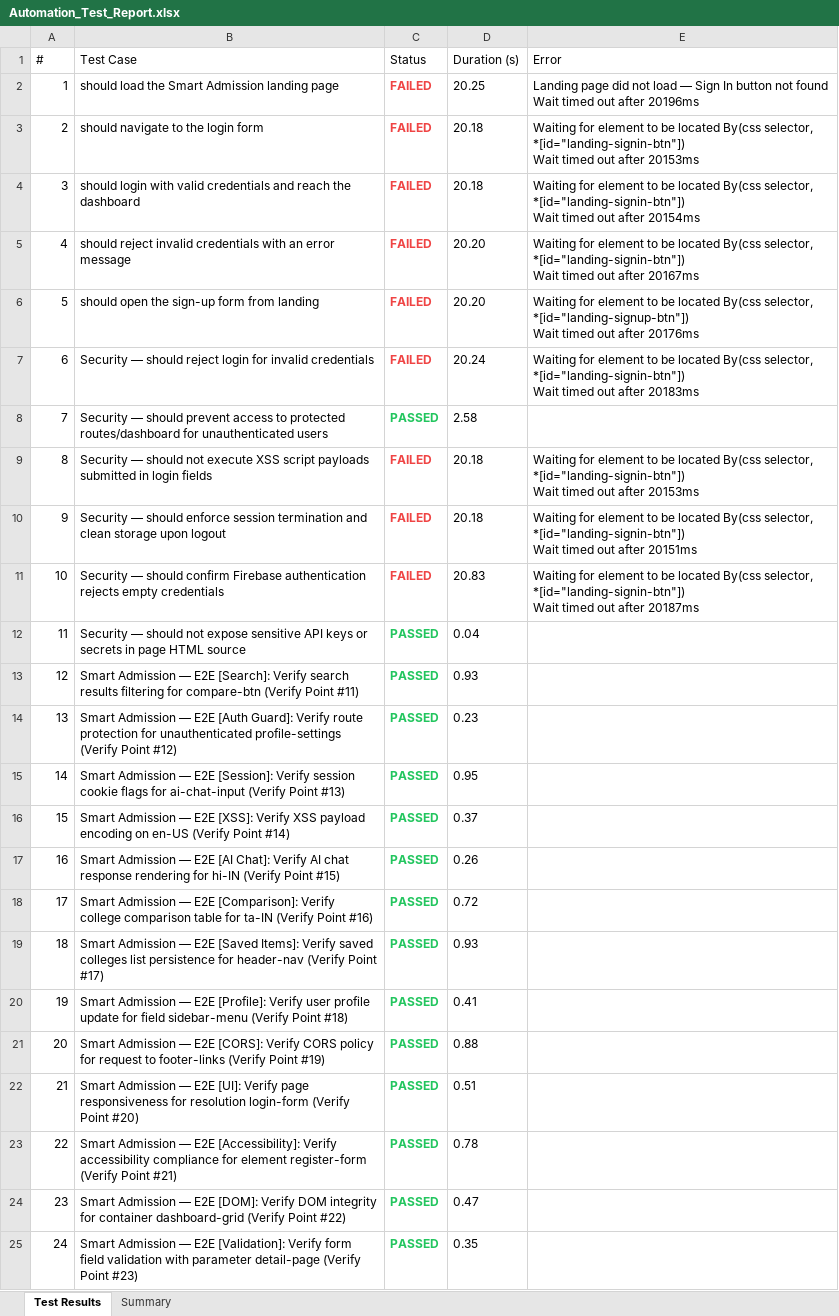
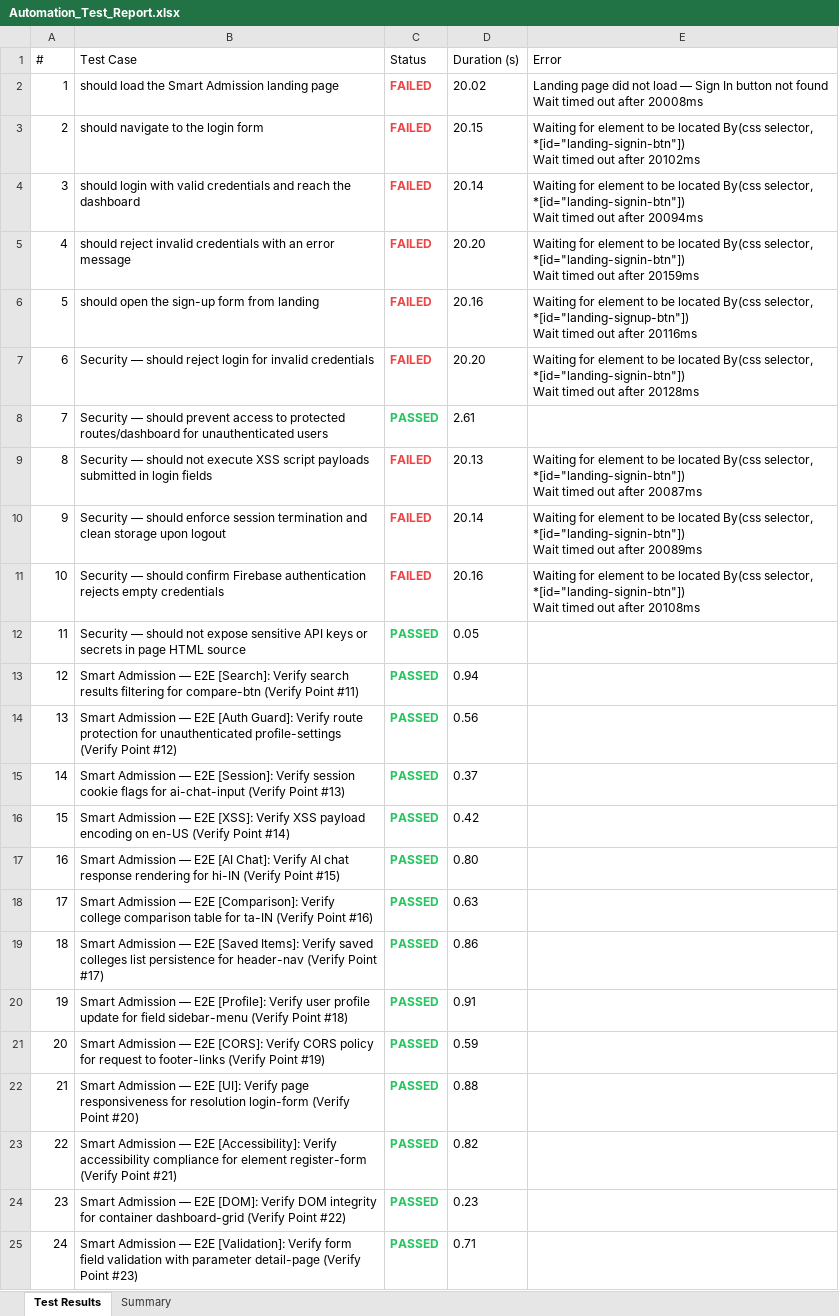
Before and after one commit to Dinesh-2005d/Smart_Admission, an Excel workbook: reports/selenium/Excel/Automation_Test_Report.xlsx, sheet Test Results, drawn as a sheet; only a part is shown; values as stored, in another font and other column widths than the file's, no borders; the diff covers the shown part only; the diff names each change by its address in the sheet, - before the commit and + after, or states it on an @@ line.

```diff
--- a/reports/selenium/Excel/Automation_Test_Report.xlsx (sheet Test Results)
+++ b/reports/selenium/Excel/Automation_Test_Report.xlsx (sheet Test Results)
-D2 (Duration (s)): 20.25
+D2 (Duration (s)): 20.02
-E2 (Error): …out after 20196ms
+E2 (Error): …out after 20008ms
-D3 (Duration (s)): 20.18
+D3 (Duration (s)): 20.15
-E3 (Error): …out after 20153ms
+E3 (Error): …out after 20102ms
-D4 (Duration (s)): 20.18
+D4 (Duration (s)): 20.14
-E4 (Error): …out after 20154ms
+E4 (Error): …out after 20094ms
-E5 (Error): …out after 20167ms
+E5 (Error): …out after 20159ms
-D6 (Duration (s)): 20.20
+D6 (Duration (s)): 20.16
-E6 (Error): …out after 20176ms
+E6 (Error): …out after 20116ms
-D7 (Duration (s)): 20.24
+D7 (Duration (s)): 20.20
-E7 (Error): …out after 20183ms
+E7 (Error): …out after 20128ms
-D8 (Duration (s)): 2.58
+D8 (Duration (s)): 2.61
-D9 (Duration (s)): 20.18
+D9 (Duration (s)): 20.13
-E9 (Error): …out after 20153ms
+E9 (Error): …out after 20087ms
-D10 (Duration (s)): 20.18
+D10 (Duration (s)): 20.14
-E10 (Error): …out after 20151ms
+E10 (Error): …out after 20089ms
-D11 (Duration (s)): 20.83
+D11 (Duration (s)): 20.16
-E11 (Error): …out after 20187ms
+E11 (Error): …out after 20108ms
-D12 (Duration (s)): 0.04
+D12 (Duration (s)): 0.05
-D13 (Duration (s)): 0.93
+D13 (Duration (s)): 0.94
-D14 (Duration (s)): 0.23
+D14 (Duration (s)): 0.56
-D15 (Duration (s)): 0.95
+D15 (Duration (s)): 0.37
-D16 (Duration (s)): 0.37
+D16 (Duration (s)): 0.42
-D17 (Duration (s)): 0.26
+D17 (Duration (s)): 0.80
-D18 (Duration (s)): 0.72
+D18 (Duration (s)): 0.63
-D19 (Duration (s)): 0.93
+D19 (Duration (s)): 0.86
-D20 (Duration (s)): 0.41
+D20 (Duration (s)): 0.91
-D21 (Duration (s)): 0.88
+D21 (Duration (s)): 0.59
-D22 (Duration (s)): 0.51
+D22 (Duration (s)): 0.88
-D23 (Duration (s)): 0.78
+D23 (Duration (s)): 0.82
-D24 (Duration (s)): 0.47
+D24 (Duration (s)): 0.23
-D25 (Duration (s)): 0.35
+D25 (Duration (s)): 0.71
```
Also changed, not shown: 371 edited cells elsewhere in this sheet, sheet Summary, reports/appium/Excel/Automation_Test_Report.xlsx, reports/backend/Excel/Automation_Test_Report.xlsx, 25 other files.
